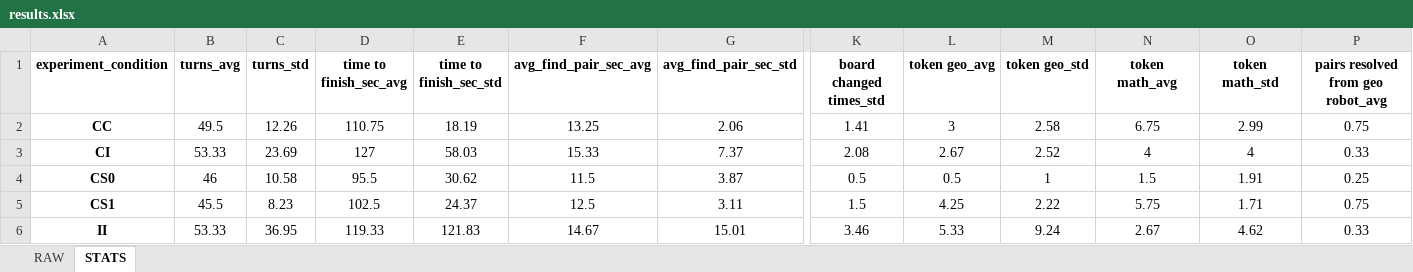
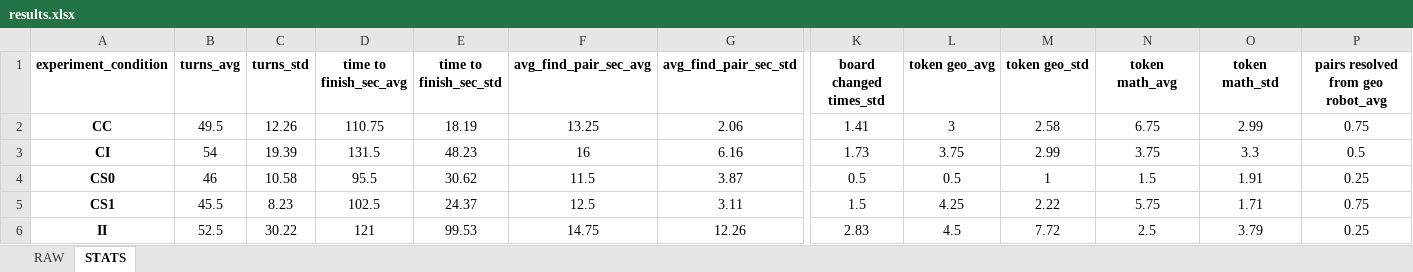
Before and after one commit to GiovanniFalcone/semantic_memory_hri, an Excel workbook: app/analysis/results.xlsx, sheet STATS, drawn as a sheet; only a part is shown, gaps mark what is left out; values as stored, in another font and other column widths than the file's, no borders; the diff covers the shown part only; the diff names each change by its address in the sheet, - before the commit and + after, or states it on an @@ line.

```diff
--- a/app/analysis/results.xlsx (sheet STATS)
+++ b/app/analysis/results.xlsx (sheet STATS)
-B3 (turns_avg): 53.33
+B3 (turns_avg): 54
-C3 (turns_std): 23.69
+C3 (turns_std): 19.39
-D3 (time to finish_sec_avg): 127
+D3 (time to finish_sec_avg): 131.5
-E3 (time to finish_sec_std): 58.03
+E3 (time to finish_sec_std): 48.23
-F3 (avg_find_pair_sec_avg): 15.33
+F3 (avg_find_pair_sec_avg): 16
-G3 (avg_find_pair_sec_std): 7.37
+G3 (avg_find_pair_sec_std): 6.16
-K3 (board changed times_std): 2.08
+K3 (board changed times_std): 1.73
-L3 (token geo_avg): 2.67
+L3 (token geo_avg): 3.75
-M3 (token geo_std): 2.52
+M3 (token geo_std): 2.99
-N3 (token math_avg): 4
+N3 (token math_avg): 3.75
-O3 (token math_std): 4
+O3 (token math_std): 3.3
-P3: 0.33
+P3: 0.5
-B6 (turns_avg): 53.33
+B6 (turns_avg): 52.5
-C6 (turns_std): 36.95
+C6 (turns_std): 30.22
-D6 (time to finish_sec_avg): 119.33
+D6 (time to finish_sec_avg): 121
-E6 (time to finish_sec_std): 121.83
+E6 (time to finish_sec_std): 99.53
-F6 (avg_find_pair_sec_avg): 14.67
+F6 (avg_find_pair_sec_avg): 14.75
-G6 (avg_find_pair_sec_std): 15.01
+G6 (avg_find_pair_sec_std): 12.26
-K6 (board changed times_std): 3.46
+K6 (board changed times_std): 2.83
-L6 (token geo_avg): 5.33
+L6 (token geo_avg): 4.5
-M6 (token geo_std): 9.24
+M6 (token geo_std): 7.72
-N6 (token math_avg): 2.67
+N6 (token math_avg): 2.5
-O6 (token math_std): 4.62
+O6 (token math_std): 3.79
-P6: 0.33
+P6: 0.25
```
Also changed, not shown: 12 edited cells elsewhere in this sheet, sheet RAW, app/analysis/Questionnaire_results.xlsx, 32 other files.
